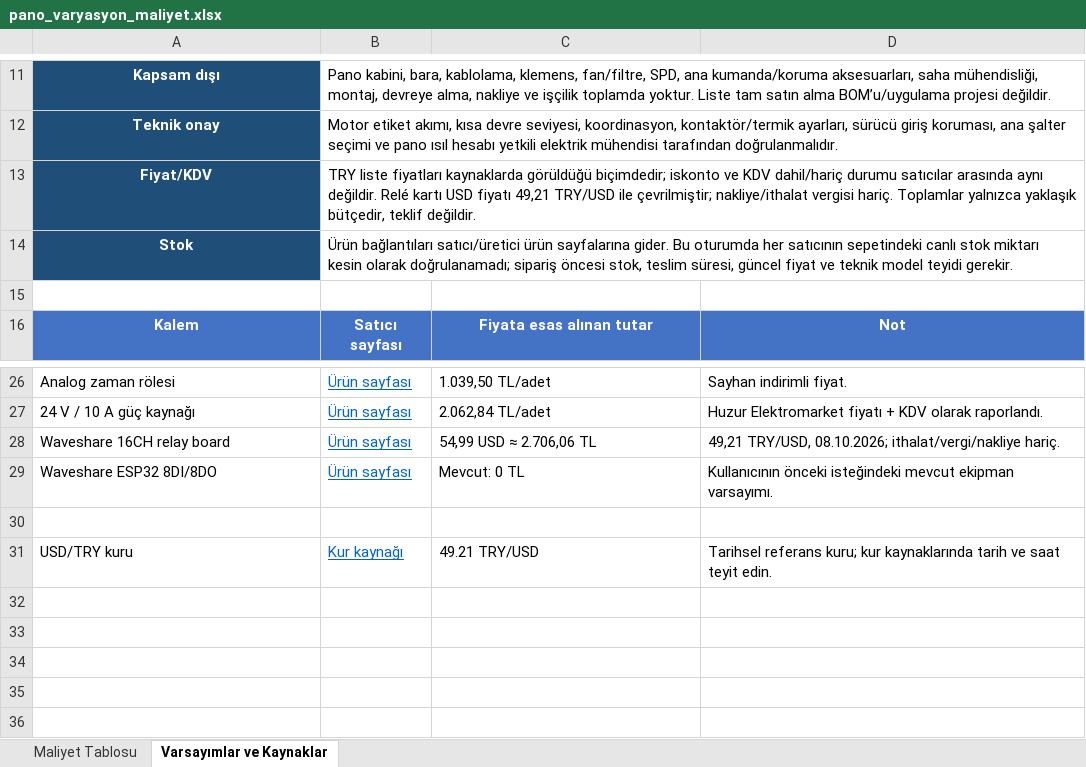
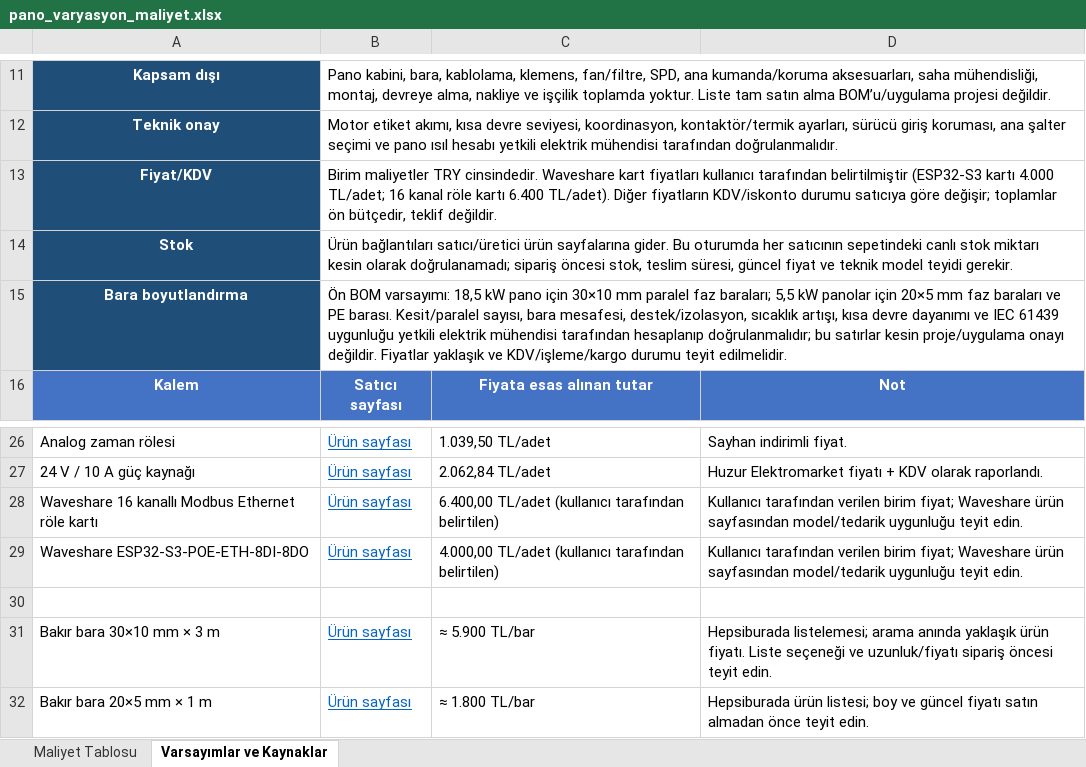
Before and after one commit to XDWOLLEN/Otonom_U-u-_Kontrol_Kart-_Makale, an Excel workbook: pano_varyasyon_maliyet.xlsx, sheet Varsayımlar ve Kaynaklar, drawn as a sheet; only a part is shown, gaps mark what is left out; values as stored, in another font and other column widths than the file's, no borders; removed rows and columns are numbered as before the commit, all else as after; the diff names each change by its address in the sheet, - before the commit and + after, or states it on an @@ line.

```diff
--- a/pano_varyasyon_maliyet.xlsx (sheet Varsayımlar ve Kaynaklar)
+++ b/pano_varyasyon_maliyet.xlsx (sheet Varsayımlar ve Kaynaklar)
-B13: TRY liste fiyatları kaynaklarda görüldüğü biçimdedir; iskonto ve KDV dahil/hariç durumu satıcılar arasında aynı değildir. Relé kartı USD fiyatı 49,21 TRY/USD ile çevrilmiştir; nakliye/ithalat vergisi hariç. Toplamlar yalnızca yaklaşık bütçedir, teklif…
+B13: Birim maliyetler TRY cinsindedir. Waveshare kart fiyatları kullanıcı tarafından belirtilmiştir (ESP32-S3 kartı 4.000 TL/adet; 16 kanal röle kartı 6.400 TL/adet). Diğer fiyatların KDV/iskonto durumu satıcıya göre değişir; toplamlar ön bütçedir, teklif…
-row 15: (empty)
+row 15: Bara boyutlandırma | Ön BOM varsayımı: 18,5 kW pano için 30×10 mm paralel faz baraları; 5,5 kW panolar için 20×5 mm faz baraları ve PE barası. Kesit/paralel sayısı, bara mesafesi, destek/izolasyon, sıcaklık artışı, kısa devre dayanımı ve IEC 61439 uygunluğu yetkili elektrik mühendisi tarafından hesaplanıp doğrulanmalıdır; bu satırlar kesin proje/uygulama onayı değildir. Fiyatlar yaklaşık ve KDV/işleme/kargo durumu teyit edilmelidir.
-A15 fill: none
+A15 fill: #1F4E78
+B15:D15 merged
-row 28: Waveshare 16CH relay board | Ürün sayfası | 54,99 USD ≈ 2.706,06 TL | 49,21 TRY/USD, 08.10.2026; ithalat/vergi/nakliye hariç.
-row 29: Waveshare ESP32 8DI/8DO | Ürün sayfası | Mevcut: 0 TL | Kullanıcının önceki isteğindeki mevcut ekipman varsayımı.
+row 28: Waveshare 16 kanallı Modbus Ethernet röle kartı | Ürün sayfası | 6.400,00 TL/adet (kullanıcı tarafından belirtilen) | Kullanıcı tarafından verilen birim fiyat; Waveshare ürün sayfasından model/tedarik uygunluğu teyit edin.
+row 29: Waveshare ESP32-S3-POE-ETH-8DI-8DO | Ürün sayfası | 4.000,00 TL/adet (kullanıcı tarafından belirtilen) | Kullanıcı tarafından verilen birim fiyat; Waveshare ürün sayfasından model/tedarik uygunluğu teyit edin.
-row 31: USD/TRY kuru | Kur kaynağı | 49.21 TRY/USD | Tarihsel referans kuru; kur kaynaklarında tarih ve saat teyit edin.
+row 31: Bakır bara 30×10 mm × 3 m | Ürün sayfası | ≈ 5.900 TL/bar | Hepsiburada listelemesi; arama anında yaklaşık ürün fiyatı. Liste seçeneği ve uzunluk/fiyatı sipariş öncesi teyit edin.
+row 32: Bakır bara 20×5 mm × 1 m | Ürün sayfası | ≈ 1.800 TL/bar | Hepsiburada ürün listesi; boy ve güncel fiyatı satın almadan önce teyit edin.
```
Also changed, not shown: sheet Maliyet Tablosu.
